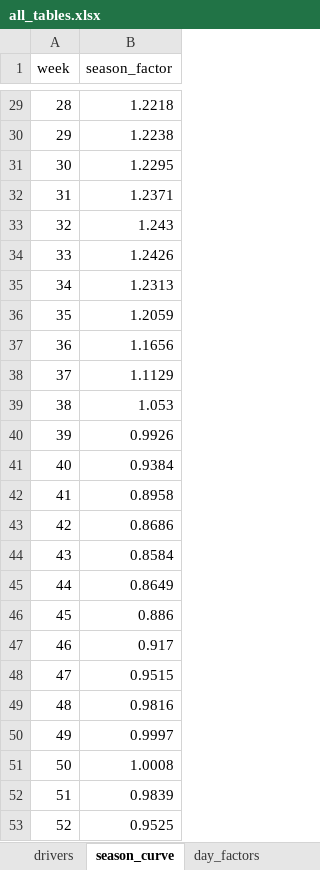
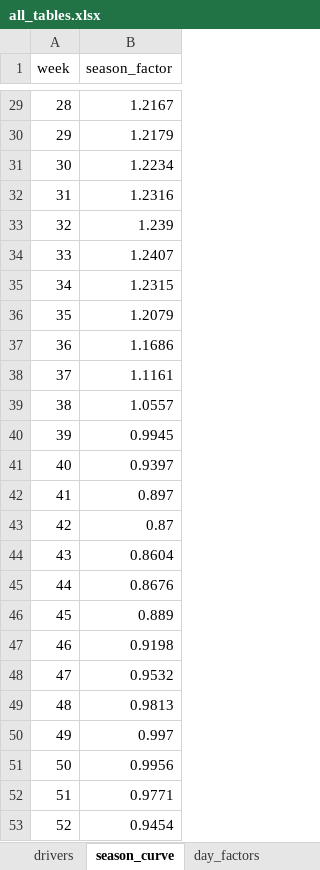
Before and after one commit to rgoruc/logistics-coupon-simulator, an Excel workbook: data/output/all_tables.xlsx, sheet season_curve, drawn as a sheet; only a part is shown, gaps mark what is left out; values as stored, in another font and other column widths than the file's, no borders; the diff covers the shown part only; the diff names each change by its address in the sheet, - before the commit and + after, or states it on an @@ line.

```diff
--- a/data/output/all_tables.xlsx (sheet season_curve)
+++ b/data/output/all_tables.xlsx (sheet season_curve)
-B29 (season_factor): 1.2218
+B29 (season_factor): 1.2167
-B30 (season_factor): 1.2238
+B30 (season_factor): 1.2179
-B31 (season_factor): 1.2295
+B31 (season_factor): 1.2234
-B32 (season_factor): 1.2371
+B32 (season_factor): 1.2316
-B33 (season_factor): 1.243
+B33 (season_factor): 1.239
-B34 (season_factor): 1.2426
+B34 (season_factor): 1.2407
-B35 (season_factor): 1.2313
+B35 (season_factor): 1.2315
-B36 (season_factor): 1.2059
+B36 (season_factor): 1.2079
-B37 (season_factor): 1.1656
+B37 (season_factor): 1.1686
-B38 (season_factor): 1.1129
+B38 (season_factor): 1.1161
-B39 (season_factor): 1.053
+B39 (season_factor): 1.0557
-B40 (season_factor): 0.9926
+B40 (season_factor): 0.9945
-B41 (season_factor): 0.9384
+B41 (season_factor): 0.9397
-B42 (season_factor): 0.8958
+B42 (season_factor): 0.897
-B43 (season_factor): 0.8686
+B43 (season_factor): 0.87
-B44 (season_factor): 0.8584
+B44 (season_factor): 0.8604
-B45 (season_factor): 0.8649
+B45 (season_factor): 0.8676
-B46 (season_factor): 0.886
+B46 (season_factor): 0.889
-B47 (season_factor): 0.917
+B47 (season_factor): 0.9198
-B48 (season_factor): 0.9515
+B48 (season_factor): 0.9532
-B49 (season_factor): 0.9816
+B49 (season_factor): 0.9813
-B50 (season_factor): 0.9997
+B50 (season_factor): 0.997
-B51 (season_factor): 1.0008
+B51 (season_factor): 0.9956
-B52 (season_factor): 0.9839
+B52 (season_factor): 0.9771
-B53 (season_factor): 0.9525
+B53 (season_factor): 0.9454
```
Also changed, not shown: 26 edited cells elsewhere in this sheet, sheet daily_counterfactual, sheet day_factors, sheet baseline_rule_detail_plan, sheet weekly_counterfactual, sheet baseline_cells_plan, sheet full_year_2026, 7 more sheets, 48 other files.
